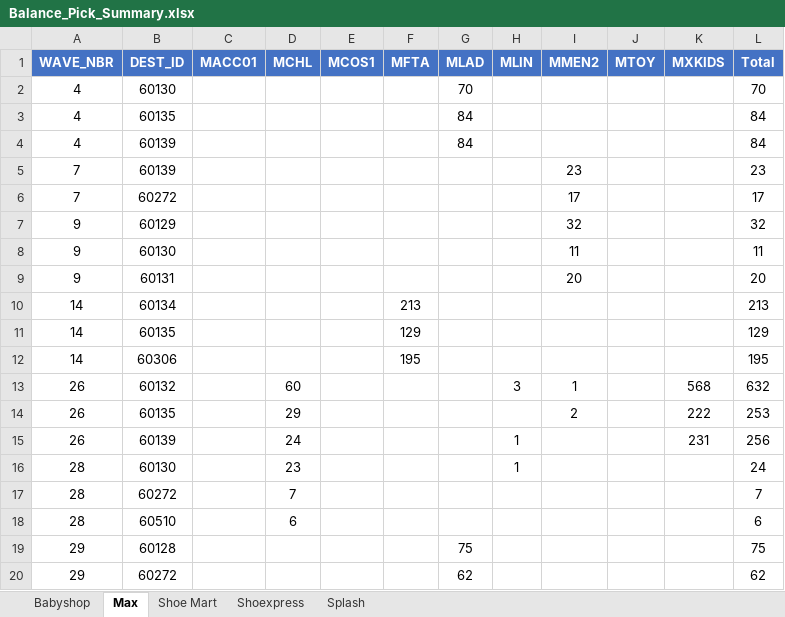
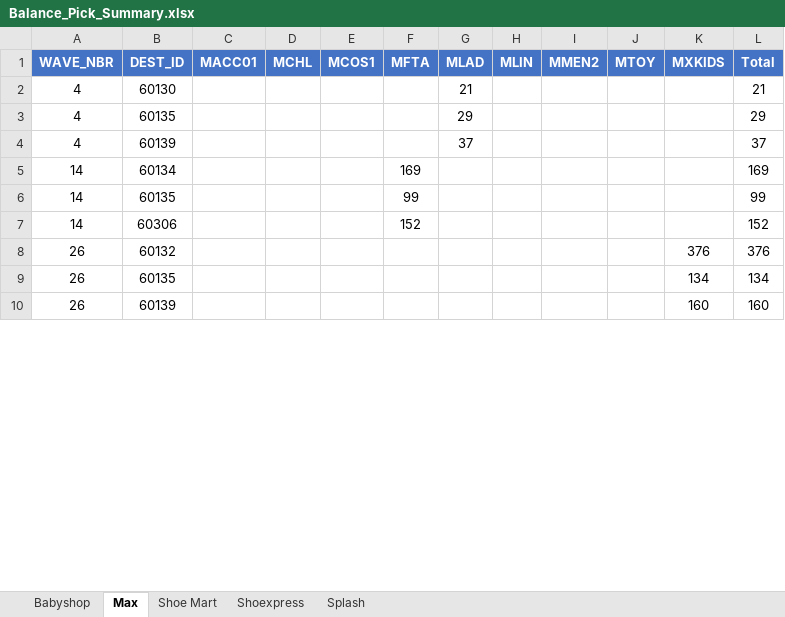
Before and after one commit to abs137/Balance-Pick, an Excel workbook: Balance_Pick_Summary.xlsx, sheet Max, drawn as a sheet; only a part is shown; values as stored, in another font and other column widths than the file's, no borders; removed rows and columns are numbered as before the commit, all else as after; the diff covers the shown part only; the diff names each change by its address in the sheet, - before the commit and + after, or states it on an @@ line.

```diff
--- a/Balance_Pick_Summary.xlsx (sheet Max)
+++ b/Balance_Pick_Summary.xlsx (sheet Max)
-G2 (MLAD): 70
+G2 (MLAD): 21
-L2 (Total): 70
+L2 (Total): 21
-G3 (MLAD): 84
+G3 (MLAD): 29
-L3 (Total): 84
+L3 (Total): 29
-G4 (MLAD): 84
+G4 (MLAD): 37
-L4 (Total): 84
+L4 (Total): 37
-row 5: 7 | 60139 |  |  |  |  |  |  | 23 |  |  | 23
-row 6: 7 | 60272 |  |  |  |  |  |  | 17 |  |  | 17
-row 7: 9 | 60129 |  |  |  |  |  |  | 32 |  |  | 32
-row 8: 9 | 60130 |  |  |  |  |  |  | 11 |  |  | 11
-row 9: 9 | 60131 |  |  |  |  |  |  | 20 |  |  | 20
-F5 (MFTA): 213
+F5 (MFTA): 169
-L5 (Total): 213
+L5 (Total): 169
-F6 (MFTA): 129
+F6 (MFTA): 99
-L6 (Total): 129
+L6 (Total): 99
-F7 (MFTA): 195
+F7 (MFTA): 152
-L7 (Total): 195
+L7 (Total): 152
-row 13: 26 | 60132 |  | 60 |  |  |  | 3 | 1 |  | 568 | 632
+row 8: 26 | 60132 |  |  |  |  |  |  |  |  | 376 | 376
-D9 (MCHL): 29
+D9 (MCHL): (empty)
-I9 (MMEN2): 2
+I9 (MMEN2): (empty)
-K9 (MXKIDS): 222
+K9 (MXKIDS): 134
-L9 (Total): 253
+L9 (Total): 134
-D10 (MCHL): 24
+D10 (MCHL): (empty)
-H10 (MLIN): 1
+H10 (MLIN): (empty)
-K10 (MXKIDS): 231
+K10 (MXKIDS): 160
-L10 (Total): 256
+L10 (Total): 160
-row 16: 28 | 60130 |  | 23 |  |  |  | 1 |  |  |  | 24
-row 17: 28 | 60272 |  | 7 |  |  |  |  |  |  |  | 7
-row 18: 28 | 60510 |  | 6 |  |  |  |  |  |  |  | 6
-row 19: 29 | 60128 |  |  |  |  | 75 |  |  |  |  | 75
-row 20: 29 | 60272 |  |  |  |  | 62 |  |  |  |  | 62
```
Also changed, not shown: 1 added row, 2 removed rows and 38 edited cells elsewhere in this sheet, sheet Babyshop, sheet Splash, sheet Shoe Mart.
